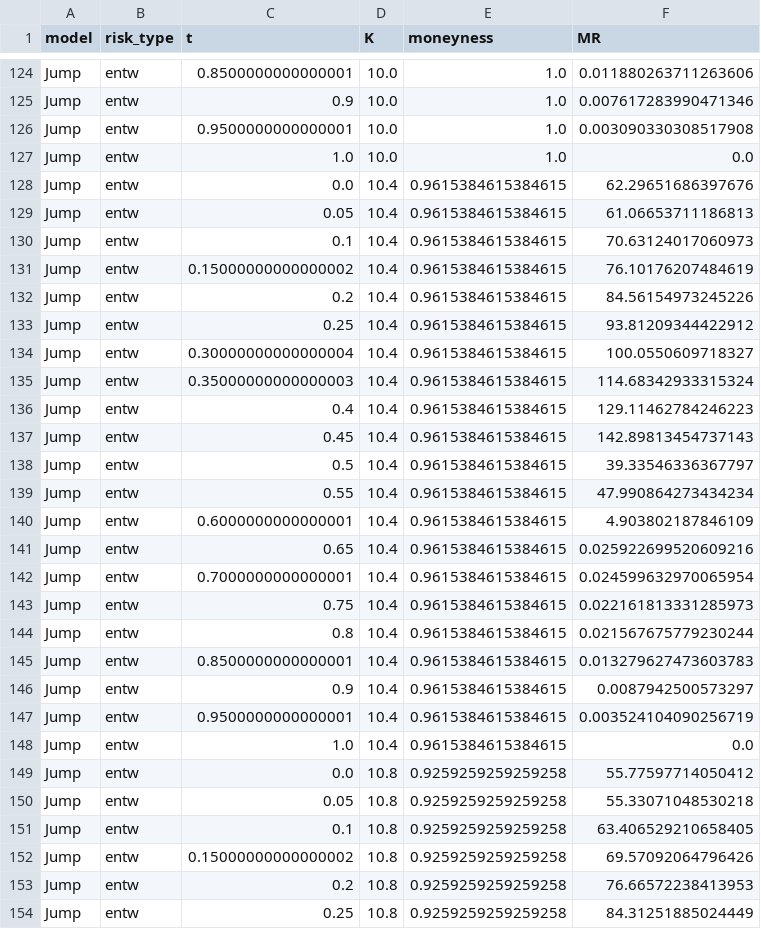
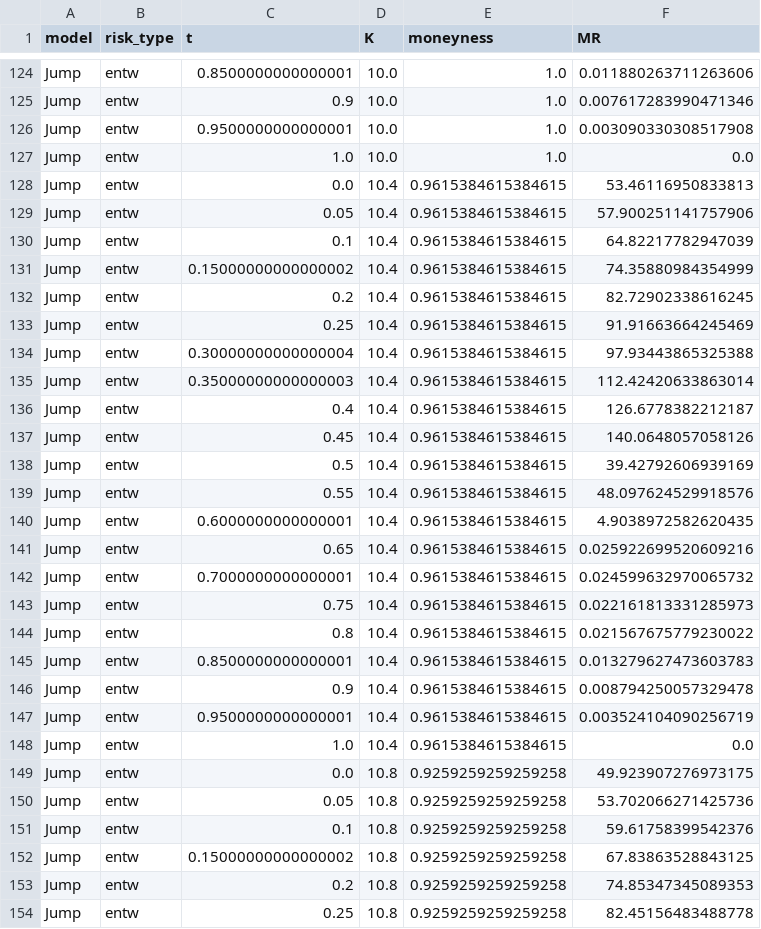
Before and after one commit to JoaoJungblut/Maturity-Risk-for-Variational-Heding, a CSV file: surface_Jump_entw.csv, drawn as a sheet; only a part is shown, gaps mark what is left out; the diff covers the shown part only.

```diff
--- a/surface_Jump_entw.csv
+++ b/surface_Jump_entw.csv
@@ -127,28 +127,28 @@ Jump,entw,0.9500000000000001,10.0,1.0,0.003090330308517908
 Jump,entw,1.0,10.0,1.0,0.0
-Jump,entw,0.0,10.4,0.9615384615384615,62.29651686397676
-Jump,entw,0.05,10.4,0.9615384615384615,61.06653711186813
-Jump,entw,0.1,10.4,0.9615384615384615,70.63124017060973
-Jump,entw,0.15000000000000002,10.4,0.9615384615384615,76.10176207484619
-Jump,entw,0.2,10.4,0.9615384615384615,84.56154973245226
-Jump,entw,0.25,10.4,0.9615384615384615,93.81209344422912
-Jump,entw,0.30000000000000004,10.4,0.9615384615384615,100.0550609718327
-Jump,entw,0.35000000000000003,10.4,0.9615384615384615,114.68342933315324
-Jump,entw,0.4,10.4,0.9615384615384615,129.11462784246223
-Jump,entw,0.45,10.4,0.9615384615384615,142.89813454737143
-Jump,entw,0.5,10.4,0.9615384615384615,39.33546336367797
-Jump,entw,0.55,10.4,0.9615384615384615,47.990864273434234
-Jump,entw,0.6000000000000001,10.4,0.9615384615384615,4.903802187846109
+Jump,entw,0.0,10.4,0.9615384615384615,53.46116950833813
+Jump,entw,0.05,10.4,0.9615384615384615,57.900251141757906
+Jump,entw,0.1,10.4,0.9615384615384615,64.82217782947039
+Jump,entw,0.15000000000000002,10.4,0.9615384615384615,74.35880984354999
+Jump,entw,0.2,10.4,0.9615384615384615,82.72902338616245
+Jump,entw,0.25,10.4,0.9615384615384615,91.91663664245469
+Jump,entw,0.30000000000000004,10.4,0.9615384615384615,97.93443865325388
+Jump,entw,0.35000000000000003,10.4,0.9615384615384615,112.42420633863014
+Jump,entw,0.4,10.4,0.9615384615384615,126.6778382212187
+Jump,entw,0.45,10.4,0.9615384615384615,140.0648057058126
+Jump,entw,0.5,10.4,0.9615384615384615,39.42792606939169
+Jump,entw,0.55,10.4,0.9615384615384615,48.097624529918576
+Jump,entw,0.6000000000000001,10.4,0.9615384615384615,4.9038972582620435
 Jump,entw,0.65,10.4,0.9615384615384615,0.025922699520609216
-Jump,entw,0.7000000000000001,10.4,0.9615384615384615,0.024599632970065954
+Jump,entw,0.7000000000000001,10.4,0.9615384615384615,0.024599632970065732
 Jump,entw,0.75,10.4,0.9615384615384615,0.022161813331285973
-Jump,entw,0.8,10.4,0.9615384615384615,0.021567675779230244
+Jump,entw,0.8,10.4,0.9615384615384615,0.021567675779230022
 Jump,entw,0.8500000000000001,10.4,0.9615384615384615,0.013279627473603783
-Jump,entw,0.9,10.4,0.9615384615384615,0.0087942500573297
+Jump,entw,0.9,10.4,0.9615384615384615,0.008794250057329478
 Jump,entw,0.9500000000000001,10.4,0.9615384615384615,0.003524104090256719
 Jump,entw,1.0,10.4,0.9615384615384615,0.0
-Jump,entw,0.0,10.8,0.9259259259259258,55.77597714050412
-Jump,entw,0.05,10.8,0.9259259259259258,55.33071048530218
-Jump,entw,0.1,10.8,0.9259259259259258,63.406529210658405
-Jump,entw,0.15000000000000002,10.8,0.9259259259259258,69.57092064796426
-Jump,entw,0.2,10.8,0.9259259259259258,76.66572238413953
-Jump,entw,0.25,10.8,0.9259259259259258,84.31251885024449
+Jump,entw,0.0,10.8,0.9259259259259258,49.923907276973175
+Jump,entw,0.05,10.8,0.9259259259259258,53.702066271425736
+Jump,entw,0.1,10.8,0.9259259259259258,59.61758399542376
+Jump,entw,0.15000000000000002,10.8,0.9259259259259258,67.83863528843125
+Jump,entw,0.2,10.8,0.9259259259259258,74.85347345089353
+Jump,entw,0.25,10.8,0.9259259259259258,82.45156483488778
```
Also changed, not shown: 159 edited cells elsewhere in this file, surface_Heston_ente.csv, surface_Heston_entl.csv, 4 other files.
